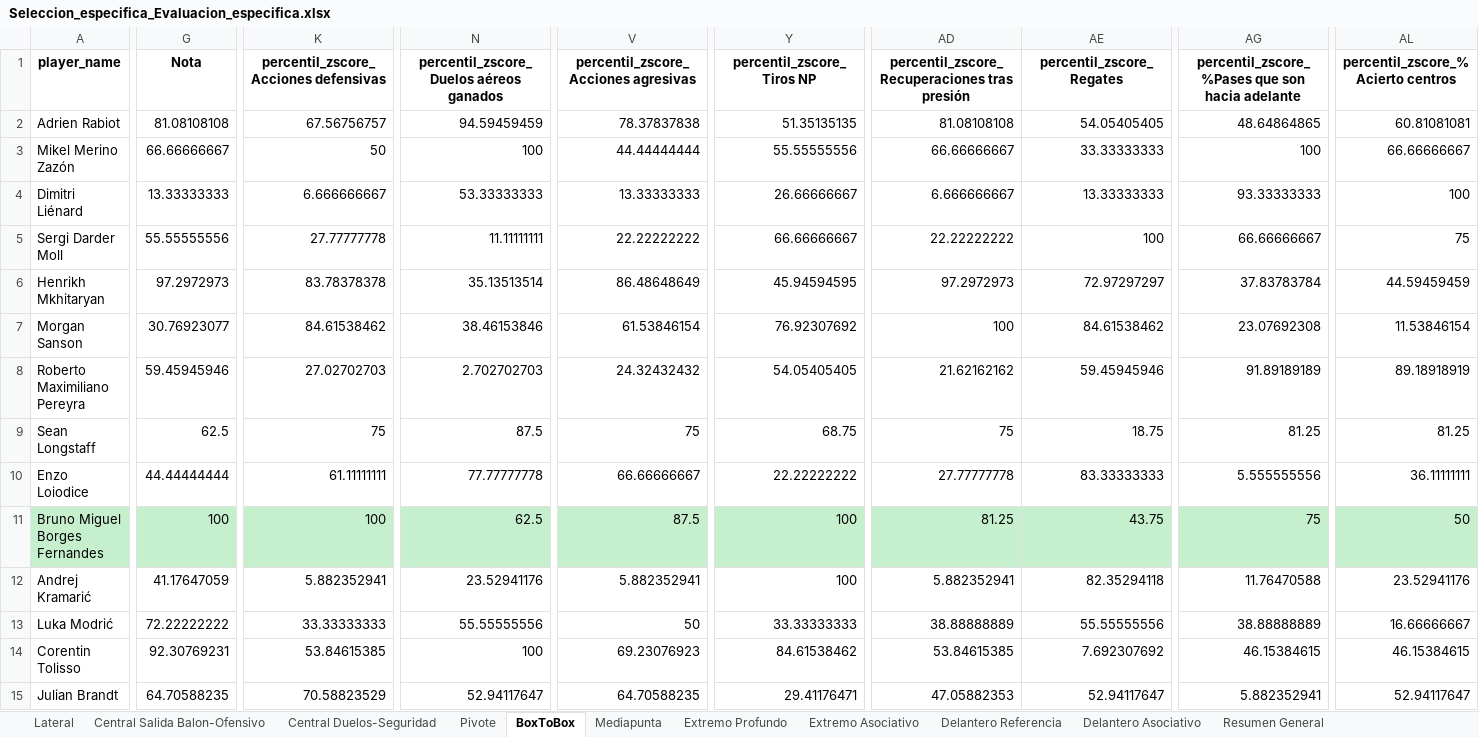
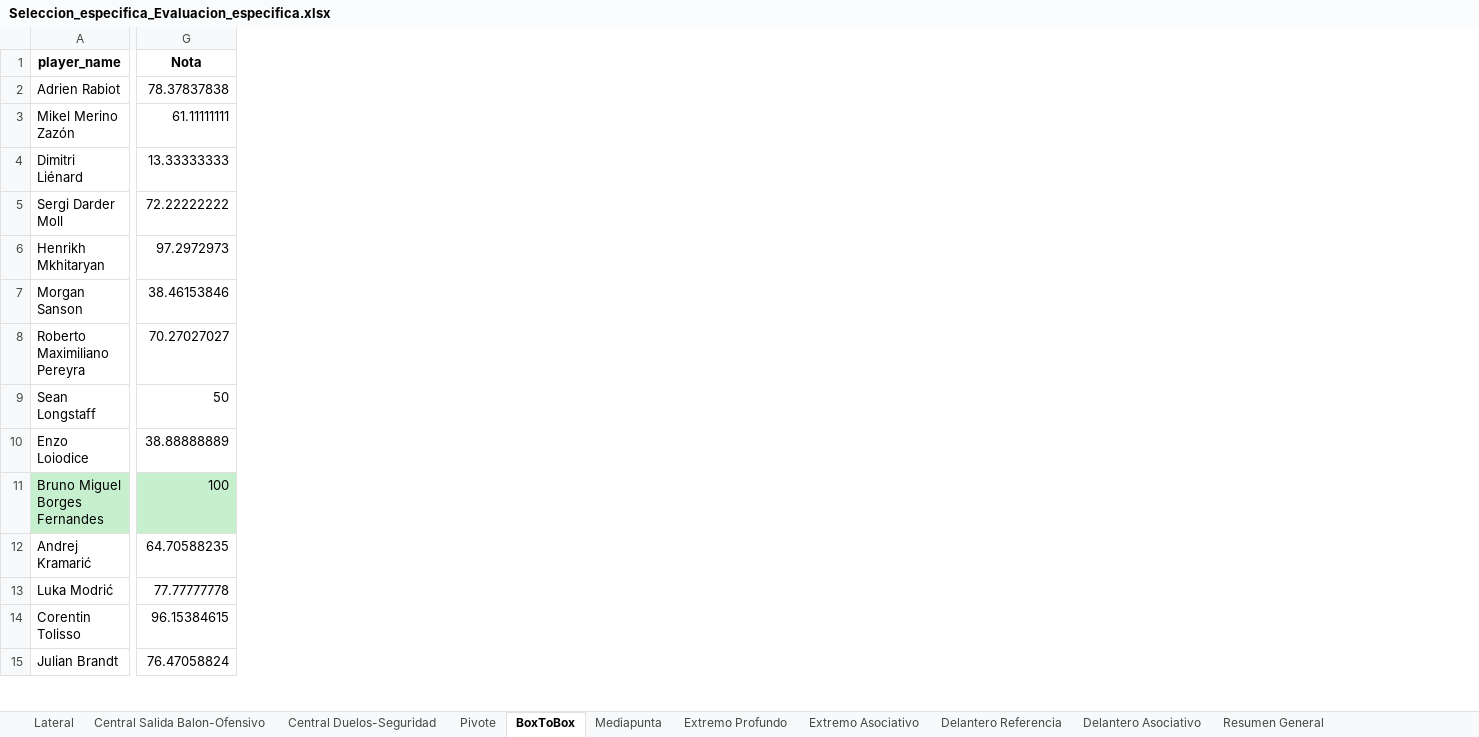
Before and after one commit to manuelvidalsuarez/scout-streamlit, an Excel workbook: Seleccion_especifica_Evaluacion_especifica.xlsx, sheet BoxToBox, drawn as a sheet; only a part is shown, gaps mark what is left out; values as stored, in another font and other column widths than the file's, no borders; the diff covers the shown part only; the diff names each change by its address in the sheet, - before the commit and + after, or states it on an @@ line.

```diff
--- a/Seleccion_especifica_Evaluacion_especifica.xlsx (sheet BoxToBox)
+++ b/Seleccion_especifica_Evaluacion_especifica.xlsx (sheet BoxToBox)
-column K, rows 1-15: percentil_zscore_Acciones defensivas | 67.56756757 | 50 | 6.666666667 | 27.77777778 | 83.78378378 | 84.61538462 | 27.02702703 | 75 | 61.11111111 | 100 | 5.882352941 | 33.33333333 | 53.84615385 | 70.58823529
-column N, rows 1-15: percentil_zscore_Duelos aéreos ganados | 94.59459459 | 100 | 53.33333333 | 11.11111111 | 35.13513514 | 38.46153846 | 2.702702703 | 87.5 | 77.77777778 | 62.5 | 23.52941176 | 55.55555556 | 100 | 52.94117647
-column V, rows 1-15: percentil_zscore_Acciones agresivas | 78.37837838 | 44.44444444 | 13.33333333 | 22.22222222 | 86.48648649 | 61.53846154 | 24.32432432 | 75 | 66.66666667 | 87.5 | 5.882352941 | 50 | 69.23076923 | 64.70588235
-column Y (percentil_zscore_Tiros NP), rows 2-15: 51.35135135 | 55.55555556 | 26.66666667 | 66.66666667 | 45.94594595 | 76.92307692 | 54.05405405 | 68.75 | 22.22222222 | 100 | 100 | 33.33333333 | 84.61538462 | 29.41176471
-column AD, rows 1-15: percentil_zscore_Recuperaciones tras presión | 81.08108108 | 66.66666667 | 6.666666667 | 22.22222222 | 97.2972973 | 100 | 21.62162162 | 75 | 27.77777778 | 81.25 | 5.882352941 | 38.88888889 | 53.84615385 | 47.05882353
-column AE (percentil_zscore_Regates), rows 2-15: 54.05405405 | 33.33333333 | 13.33333333 | 100 | 72.97297297 | 84.61538462 | 59.45945946 | 18.75 | 83.33333333 | 43.75 | 82.35294118 | 55.55555556 | 7.692307692 | 52.94117647
-column AG, rows 1-15: percentil_zscore_%Pases que son hacia adelante | 48.64864865 | 100 | 93.33333333 | 66.66666667 | 37.83783784 | 23.07692308 | 91.89189189 | 81.25 | 5.555555556 | 75 | 11.76470588 | 38.88888889 | 46.15384615 | 5.882352941
-column AL, rows 1-15: percentil_zscore_% Acierto centros | 60.81081081 | 66.66666667 | 100 | 75 | 44.59459459 | 11.53846154 | 89.18918919 | 81.25 | 36.11111111 | 50 | 23.52941176 | 16.66666667 | 46.15384615 | 52.94117647
-G2 (Nota): 81.08108108
+G2 (Nota): 78.37837838
-G3 (Nota): 66.66666667
+G3 (Nota): 61.11111111
-G5 (Nota): 55.55555556
+G5 (Nota): 72.22222222
-G7 (Nota): 30.76923077
+G7 (Nota): 38.46153846
-G8 (Nota): 59.45945946
+G8 (Nota): 70.27027027
-G9 (Nota): 62.5
+G9 (Nota): 50
-G10 (Nota): 44.44444444
+G10 (Nota): 38.88888889
-G12 (Nota): 41.17647059
+G12 (Nota): 64.70588235
-G13 (Nota): 72.22222222
+G13 (Nota): 77.77777778
-G14 (Nota): 92.30769231
+G14 (Nota): 96.15384615
-G15 (Nota): 64.70588235
+G15 (Nota): 76.47058824
```
Also changed, not shown: 2 removed columns and 124 edited cells elsewhere in this sheet, sheet Resumen General, sheet Delantero Asociativo, sheet Pivote, sheet Extremo Profundo, sheet Extremo Asociativo, sheet Mediapunta, 7 other files.
